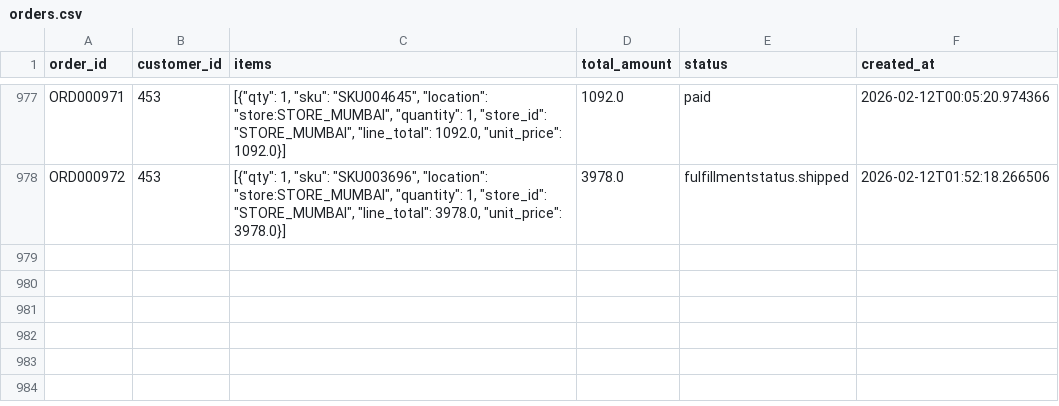
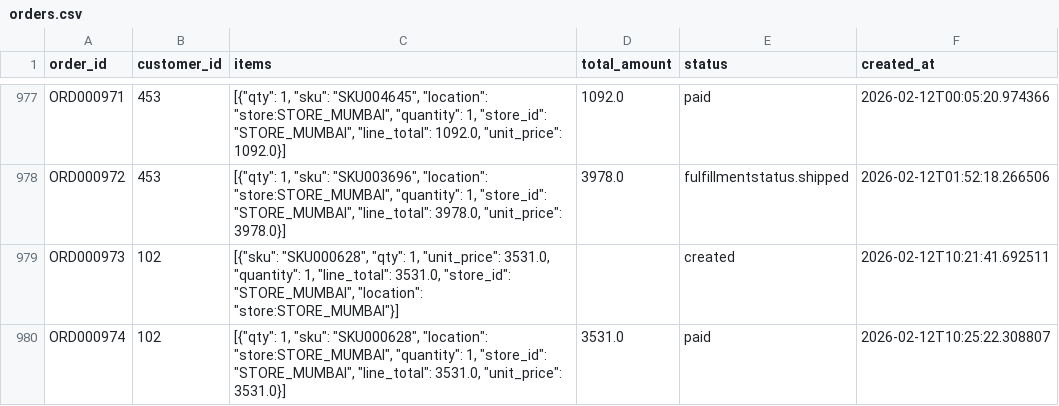
Before and after one commit to ishapalkar/EY_CodeCrafters, a CSV file: backend/data/orders.csv, drawn as a sheet; only a part is shown, gaps mark what is left out.

```diff
--- a/backend/data/orders.csv
+++ b/backend/data/orders.csv
@@ -978 +978,3 @@ ORD000971,453,"[{""qty"": 1, ""sku"": ""SKU004645"", ""location"": ""store:STORE
 ORD000972,453,"[{""qty"": 1, ""sku"": ""SKU003696"", ""location"": ""store:STORE_MUMBAI"", ""quantity"": 1, ""store_id"": ""STORE_MUMBAI"", ""line_total"": 3978.0, ""unit_price"": 3978.0}]",3978.0,fulfillmentstatus.shipped,2026-02-12T01:52:18.266506
+ORD000973,102,"[{""sku"": ""SKU000628"", ""qty"": 1, ""unit_price"": 3531.0, ""quantity"": 1, ""line_total"": 3531.0, ""store_id"": ""STORE_MUMBAI"", ""location"": ""store:STORE_MUMBAI""}]",,created,2026-02-12T10:21:41.692511
+ORD000974,102,"[{""qty"": 1, ""sku"": ""SKU000628"", ""location"": ""store:STORE_MUMBAI"", ""quantity"": 1, ""store_id"": ""STORE_MUMBAI"", ""line_total"": 3531.0, ""unit_price"": 3531.0}]",3531.0,paid,2026-02-12T10:25:22.308807
```
Also changed, not shown: backend/data/payments.csv, 14 other files.
